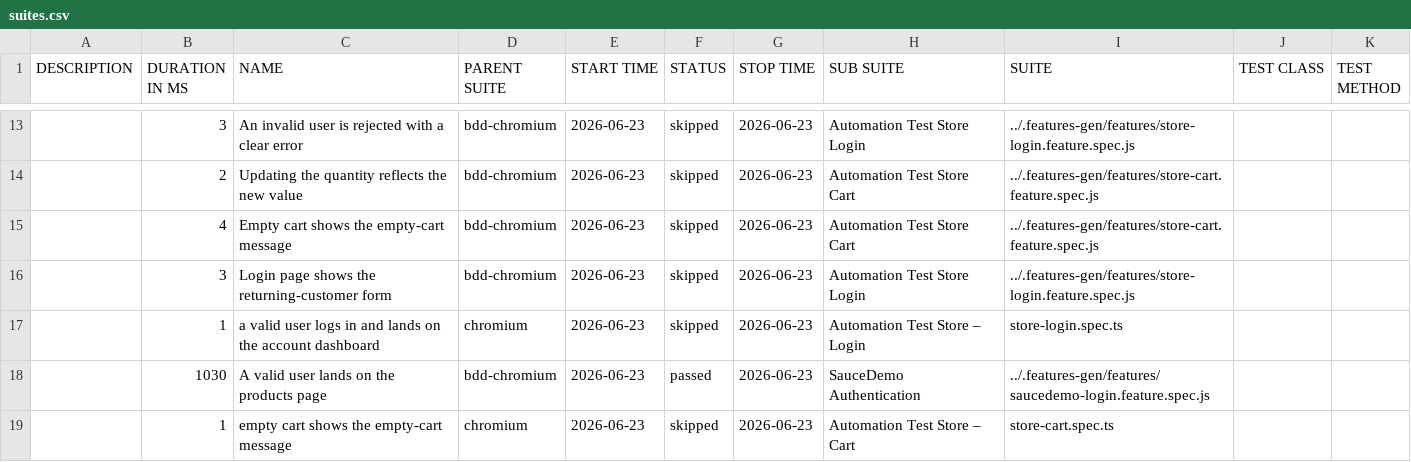
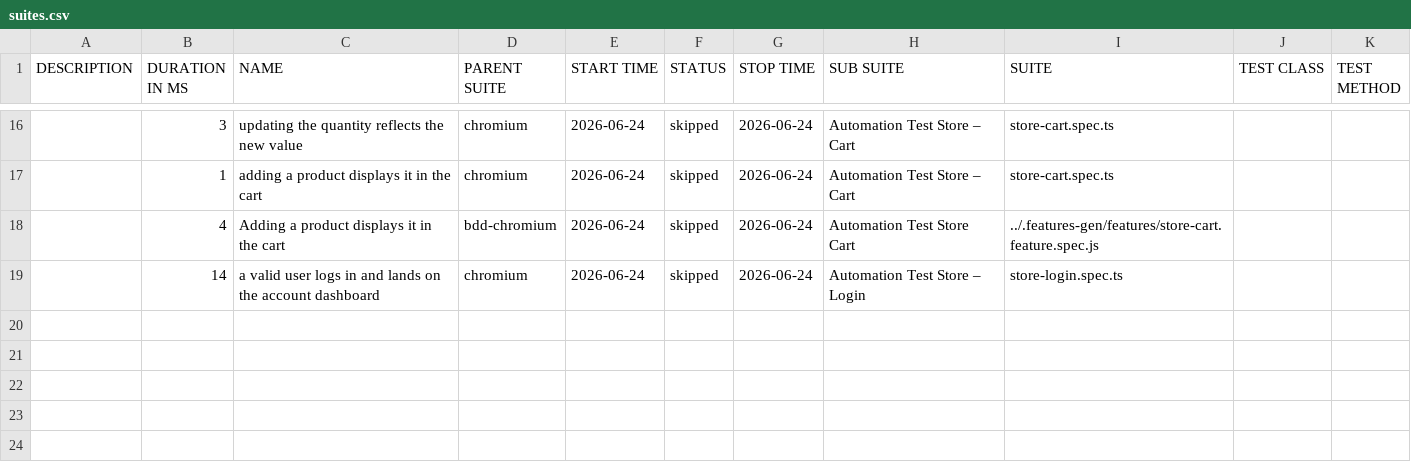
Before and after one commit to Cacheater/playwright-e2e-framework, a CSV file: data/suites.csv, drawn as a sheet; only a part is shown, gaps mark what is left out; the diff covers the shown part only.

```diff
--- a/data/suites.csv
+++ b/data/suites.csv
@@ -13,7 +16,4 @@
-"","3","An invalid user is rejected with a clear error","bdd-chromium","2026-06-23","skipped","2026-06-23","Automation Test Store Login","../.features-gen/features/store-login.feature.spec.js","",""
-"","2","Updating the quantity reflects the new value","bdd-chromium","2026-06-23","skipped","2026-06-23","Automation Test Store Cart","../.features-gen/features/store-cart.feature.spec.js","",""
-"","4","Empty cart shows the empty-cart message","bdd-chromium","2026-06-23","skipped","2026-06-23","Automation Test Store Cart","../.features-gen/features/store-cart.feature.spec.js","",""
-"","3","Login page shows the returning-customer form","bdd-chromium","2026-06-23","skipped","2026-06-23","Automation Test Store Login","../.features-gen/features/store-login.feature.spec.js","",""
-"","1","a valid user logs in and lands on the account dashboard","chromium","2026-06-23","skipped","2026-06-23","Automation Test Store – Login","store-login.spec.ts","",""
-"","1030","A valid user lands on the products page","bdd-chromium","2026-06-23","passed","2026-06-23","SauceDemo Authentication","../.features-gen/features/saucedemo-login.feature.spec.js","",""
-"","1","empty cart shows the empty-cart message","chromium","2026-06-23","skipped","2026-06-23","Automation Test Store – Cart","store-cart.spec.ts","",""
+"","3","updating the quantity reflects the new value","chromium","2026-06-24","skipped","2026-06-24","Automation Test Store – Cart","store-cart.spec.ts","",""
+"","1","adding a product displays it in the cart","chromium","2026-06-24","skipped","2026-06-24","Automation Test Store – Cart","store-cart.spec.ts","",""
+"","4","Adding a product displays it in the cart","bdd-chromium","2026-06-24","skipped","2026-06-24","Automation Test Store Cart","../.features-gen/features/store-cart.feature.spec.js","",""
+"","14","a valid user logs in and lands on the account dashboard","chromium","2026-06-24","skipped","2026-06-24","Automation Test Store – Login","store-login.spec.ts","",""
```
Also changed, not shown: 6 added rows, 3 removed rows and 30 edited cells elsewhere in this file, 50 other files.
